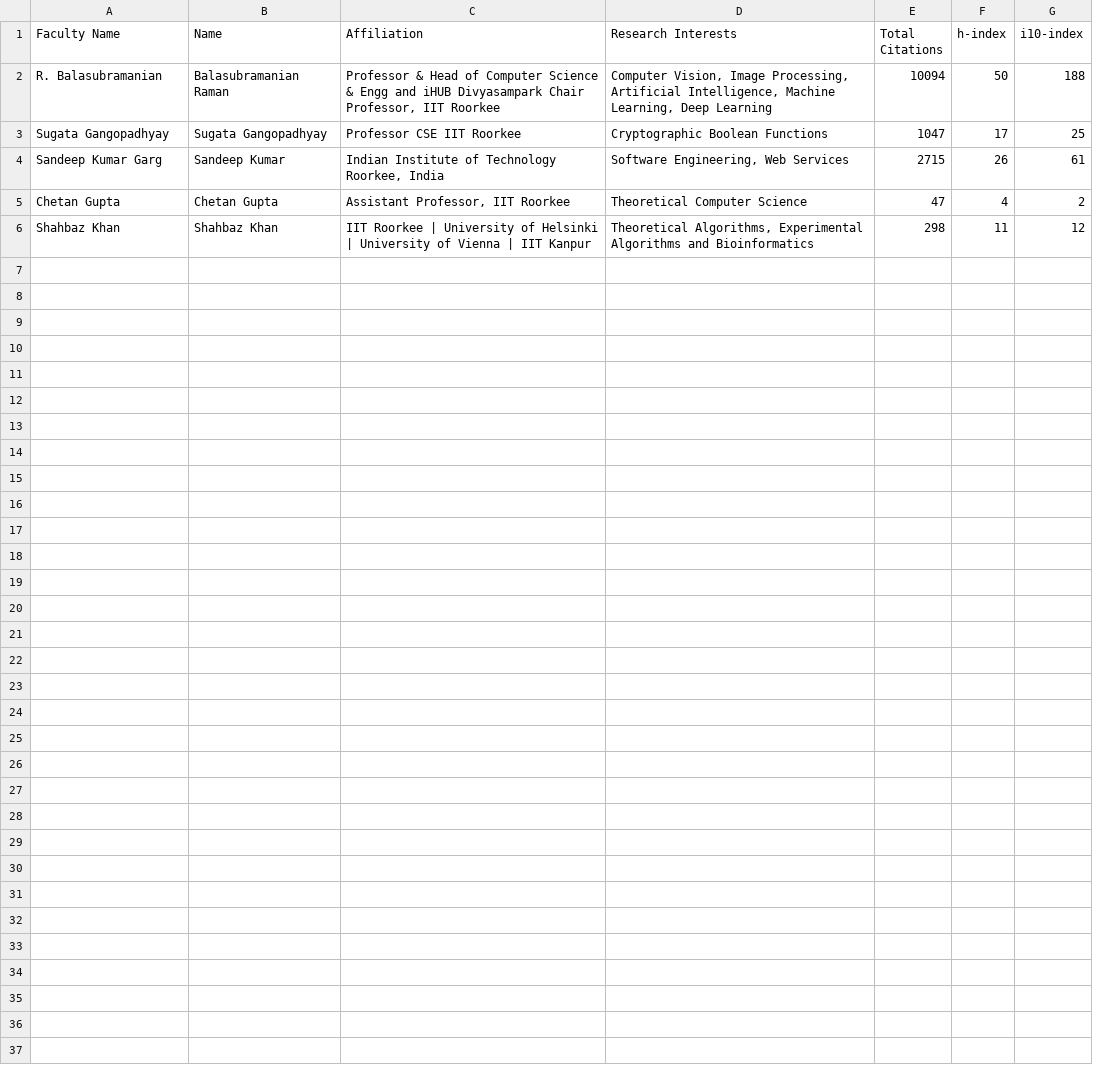
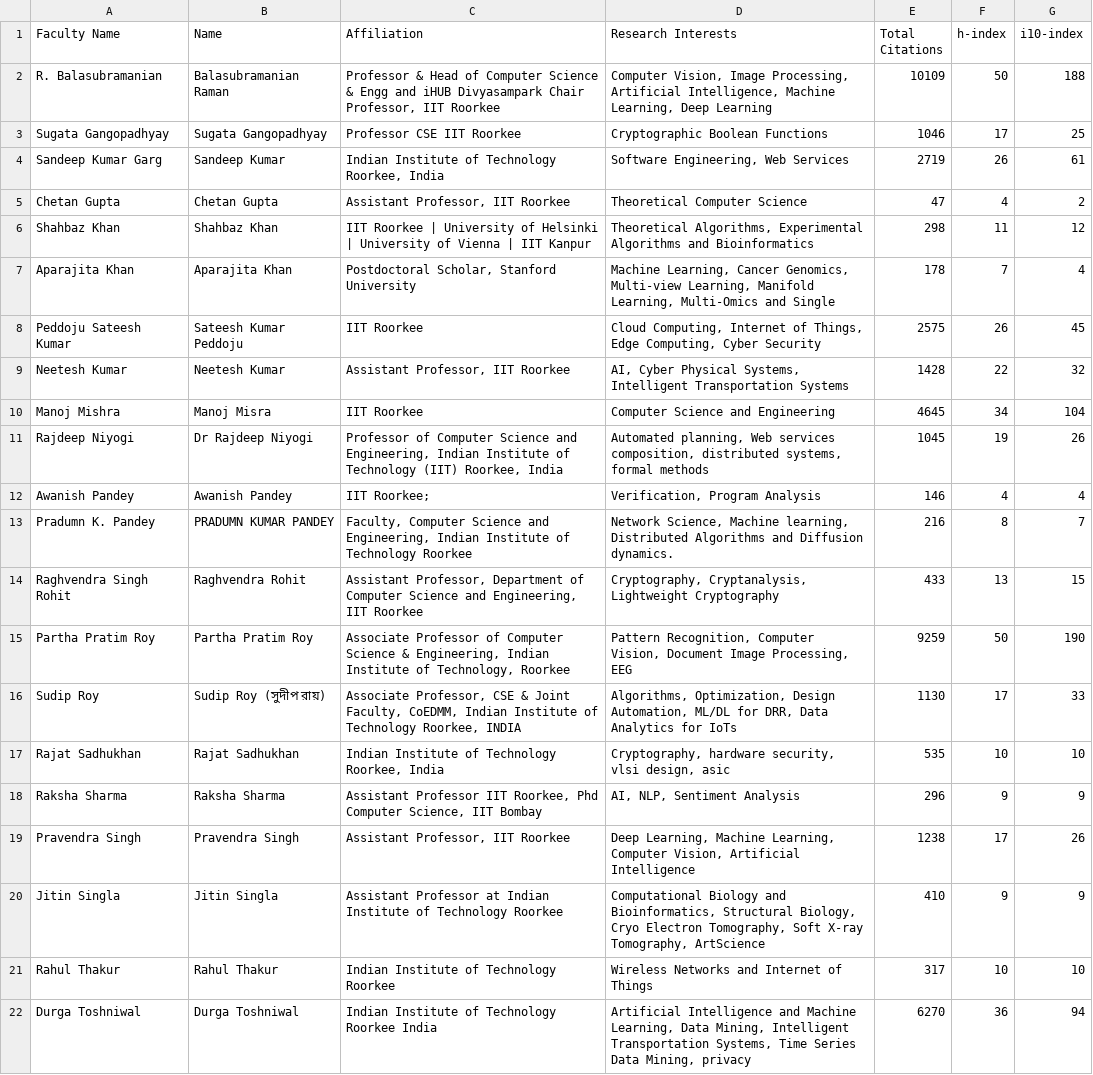
Before and after one commit to sidd-phoenix/Cite-Net-Influence, a CSV file: data/scholar_profile_data.csv, drawn as a sheet.

Commit message:
Community as per research area added, Community enlarged

```diff
--- a/data/scholar_profile_data.csv
+++ b/data/scholar_profile_data.csv
@@ -1,6 +1,22 @@
 Faculty Name,Name,Affiliation,Research Interests,Total Citations,h-index,i10-index
-R. Balasubramanian,Balasubramanian Raman,"Professor & Head of Computer Science & Engg and iHUB Divyasampark Chair Professor, IIT Roorkee","Computer Vision, Image Processing, Artificial Intelligence, Machine Learning, Deep Learning",10094,50,188
-Sugata Gangopadhyay,Sugata Gangopadhyay,Professor CSE IIT Roorkee,Cryptographic Boolean Functions,1047,17,25
-Sandeep Kumar Garg,Sandeep Kumar,"Indian Institute of Technology Roorkee, India","Software Engineering, Web Services",2715,26,61
+R. Balasubramanian,Balasubramanian Raman,"Professor & Head of Computer Science & Engg and iHUB Divyasampark Chair Professor, IIT Roorkee","Computer Vision, Image Processing, Artificial Intelligence, Machine Learning, Deep Learning",10109,50,188
+Sugata Gangopadhyay,Sugata Gangopadhyay,Professor CSE IIT Roorkee,Cryptographic Boolean Functions,1046,17,25
+Sandeep Kumar Garg,Sandeep Kumar,"Indian Institute of Technology Roorkee, India","Software Engineering, Web Services",2719,26,61
 Chetan Gupta,Chetan Gupta,"Assistant Professor, IIT Roorkee",Theoretical Computer Science,47,4,2
 Shahbaz Khan,Shahbaz Khan,IIT Roorkee | University of Helsinki | University of Vienna | IIT Kanpur,"Theoretical Algorithms, Experimental Algorithms and Bioinformatics",298,11,12
+Aparajita Khan,Aparajita Khan,"Postdoctoral Scholar, Stanford University","Machine Learning, Cancer Genomics, Multi-view Learning, Manifold Learning, Multi-Omics and Single",178,7,4
+Peddoju Sateesh Kumar,Sateesh Kumar Peddoju,IIT Roorkee,"Cloud Computing, Internet of Things, Edge Computing, Cyber Security",2575,26,45
+Neetesh Kumar,Neetesh Kumar,"Assistant Professor, IIT Roorkee","AI, Cyber Physical Systems, Intelligent Transportation Systems",1428,22,32
+Manoj Mishra,Manoj Misra,IIT Roorkee,Computer Science and Engineering,4645,34,104
+Rajdeep Niyogi,Dr Rajdeep Niyogi,"Professor of Computer Science and Engineering, Indian Institute of Technology (IIT) Roorkee, India","Automated planning, Web services composition, distributed systems, formal methods",1045,19,26
+Awanish Pandey,Awanish Pandey,IIT Roorkee;,"Verification, Program Analysis",146,4,4
+Pradumn K. Pandey,PRADUMN KUMAR PANDEY,"Faculty, Computer Science and Engineering, Indian Institute of Technology Roorkee","Network Science, Machine learning, Distributed Algorithms and Diffusion dynamics.",216,8,7
+Raghvendra Singh Rohit,Raghvendra Rohit,"Assistant Professor, Department of Computer Science and Engineering, IIT Roorkee","Cryptography, Cryptanalysis, Lightweight Cryptography",433,13,15
+Partha Pratim Roy,Partha Pratim Roy,"Associate Professor of Computer Science & Engineering, Indian Institute of Technology, Roorkee","Pattern Recognition, Computer Vision, Document Image Processing, EEG",9259,50,190
+Sudip Roy,Sudip Roy (সুদীপ রায়),"Associate Professor, CSE & Joint Faculty, CoEDMM, Indian Institute of Technology Roorkee, INDIA","Algorithms, Optimization, Design Automation, ML/DL for DRR, Data Analytics for IoTs",1130,17,33
+Rajat Sadhukhan,Rajat Sadhukhan,"Indian Institute of Technology Roorkee, India","Cryptography, hardware security, vlsi design, asic",535,10,10
+Raksha Sharma,Raksha Sharma,"Assistant Professor IIT Roorkee, Phd Computer Science, IIT Bombay","AI, NLP, Sentiment Analysis",296,9,9
+Pravendra Singh,Pravendra Singh,"Assistant Professor, IIT Roorkee","Deep Learning, Machine Learning, Computer Vision, Artificial Intelligence",1238,17,26
+Jitin Singla,Jitin Singla,Assistant Professor at Indian Institute of Technology Roorkee,"Computational Biology and Bioinformatics, Structural Biology, Cryo Electron Tomography, Soft X-ray Tomography, ArtScience",410,9,9
+Rahul Thakur,Rahul Thakur,Indian Institute of Technology Roorkee,Wireless Networks and Internet of Things,317,10,10
+Durga Toshniwal,Durga Toshniwal,Indian Institute of Technology Roorkee India,"Artificial Intelligence and Machine Learning, Data Mining, Intelligent Transportation Systems, Time Series Data Mining, privacy",6270,36,94
```
Also changed, not shown: 8 other files.
